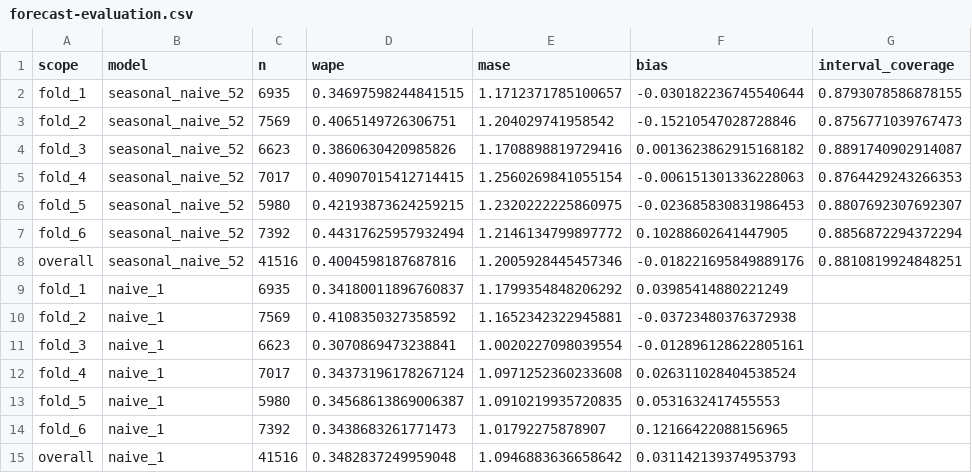
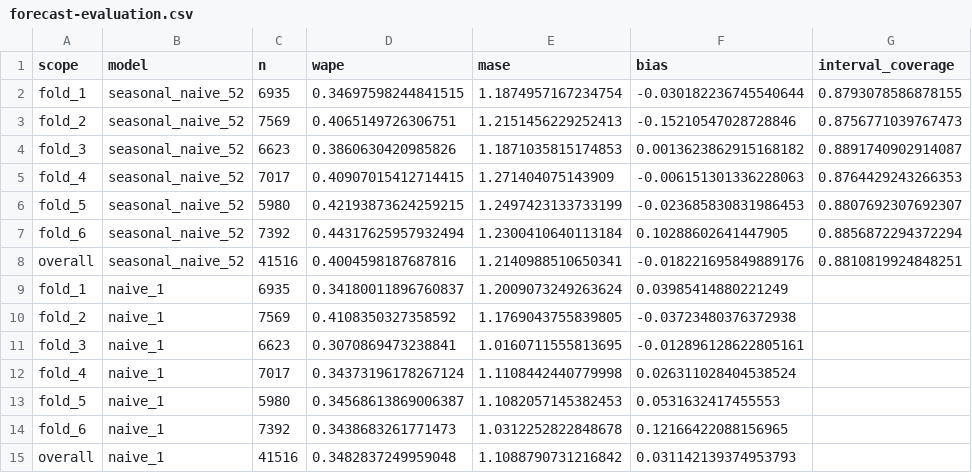
Before and after one commit to RezaAshrafii/promoguard-retail-intelligence, a CSV file: reports/phase-02/forecast-evaluation.csv, drawn as a sheet.

```diff
--- a/reports/phase-02/forecast-evaluation.csv
+++ b/reports/phase-02/forecast-evaluation.csv
@@ -1,15 +1,15 @@
 scope,model,n,wape,mase,bias,interval_coverage
-fold_1,seasonal_naive_52,6935,0.34697598244841515,1.1712371785100657,-0.030182236745540644,0.8793078586878155
-fold_2,seasonal_naive_52,7569,0.4065149726306751,1.204029741958542,-0.15210547028728846,0.8756771039767473
-fold_3,seasonal_naive_52,6623,0.3860630420985826,1.1708898819729416,0.0013623862915168182,0.8891740902914087
-fold_4,seasonal_naive_52,7017,0.40907015412714415,1.2560269841055154,-0.006151301336228063,0.8764429243266353
-fold_5,seasonal_naive_52,5980,0.42193873624259215,1.2320222225860975,-0.023685830831986453,0.8807692307692307
-fold_6,seasonal_naive_52,7392,0.44317625957932494,1.2146134799897772,0.10288602641447905,0.8856872294372294
-overall,seasonal_naive_52,41516,0.4004598187687816,1.2005928445457346,-0.018221695849889176,0.8810819924848251
-fold_1,naive_1,6935,0.34180011896760837,1.1799354848206292,0.03985414880221249,
-fold_2,naive_1,7569,0.4108350327358592,1.1652342322945881,-0.03723480376372938,
-fold_3,naive_1,6623,0.3070869473238841,1.0020227098039554,-0.012896128622805161,
-fold_4,naive_1,7017,0.34373196178267124,1.0971252360233608,0.026311028404538524,
-fold_5,naive_1,5980,0.34568613869006387,1.0910219935720835,0.0531632417455553,
-fold_6,naive_1,7392,0.3438683261771473,1.01792275878907,0.12166422088156965,
-overall,naive_1,41516,0.3482837249959048,1.0946883636658642,0.031142139374953793,
+fold_1,seasonal_naive_52,6935,0.34697598244841515,1.1874957167234754,-0.030182236745540644,0.8793078586878155
+fold_2,seasonal_naive_52,7569,0.4065149726306751,1.2151456229252413,-0.15210547028728846,0.8756771039767473
+fold_3,seasonal_naive_52,6623,0.3860630420985826,1.1871035815174853,0.0013623862915168182,0.8891740902914087
+fold_4,seasonal_naive_52,7017,0.40907015412714415,1.271404075143909,-0.006151301336228063,0.8764429243266353
+fold_5,seasonal_naive_52,5980,0.42193873624259215,1.2497423133733199,-0.023685830831986453,0.8807692307692307
+fold_6,seasonal_naive_52,7392,0.44317625957932494,1.2300410640113184,0.10288602641447905,0.8856872294372294
+overall,seasonal_naive_52,41516,0.4004598187687816,1.2140988510650341,-0.018221695849889176,0.8810819924848251
+fold_1,naive_1,6935,0.34180011896760837,1.2009073249263624,0.03985414880221249,
+fold_2,naive_1,7569,0.4108350327358592,1.1769043755839805,-0.03723480376372938,
+fold_3,naive_1,6623,0.3070869473238841,1.0160711555813695,-0.012896128622805161,
+fold_4,naive_1,7017,0.34373196178267124,1.1108442440779998,0.026311028404538524,
+fold_5,naive_1,5980,0.34568613869006387,1.1082057145382453,0.0531632417455553,
+fold_6,naive_1,7392,0.3438683261771473,1.0312252822848678,0.12166422088156965,
+overall,naive_1,41516,0.3482837249959048,1.1088790731216842,0.031142139374953793,
```
Also changed, not shown: reports/phase-02/forecast-segment-metrics.csv, 7 other files.
